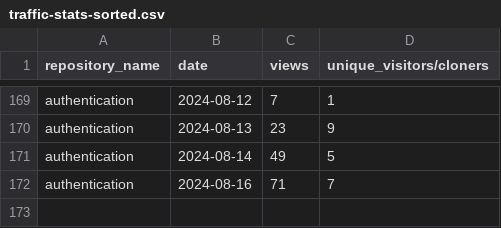
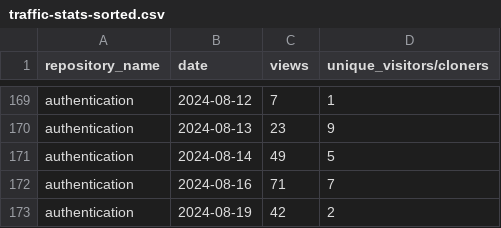
Before and after one commit to jpmorgan-payments/authentication, a CSV file: metrics/traffic-stats-sorted.csv, drawn as a sheet; only a part is shown, gaps mark what is left out; the diff names each change by its address in the sheet, - before the commit and + after, or states it on an @@ line.

```diff
--- a/metrics/traffic-stats-sorted.csv
+++ b/metrics/traffic-stats-sorted.csv
+row 173: authentication | 2024-08-19 | 42 | 2
```
Also changed, not shown: metrics/clone-stats-sorted.csv, metrics/clone-stats.csv, 3 other files.
